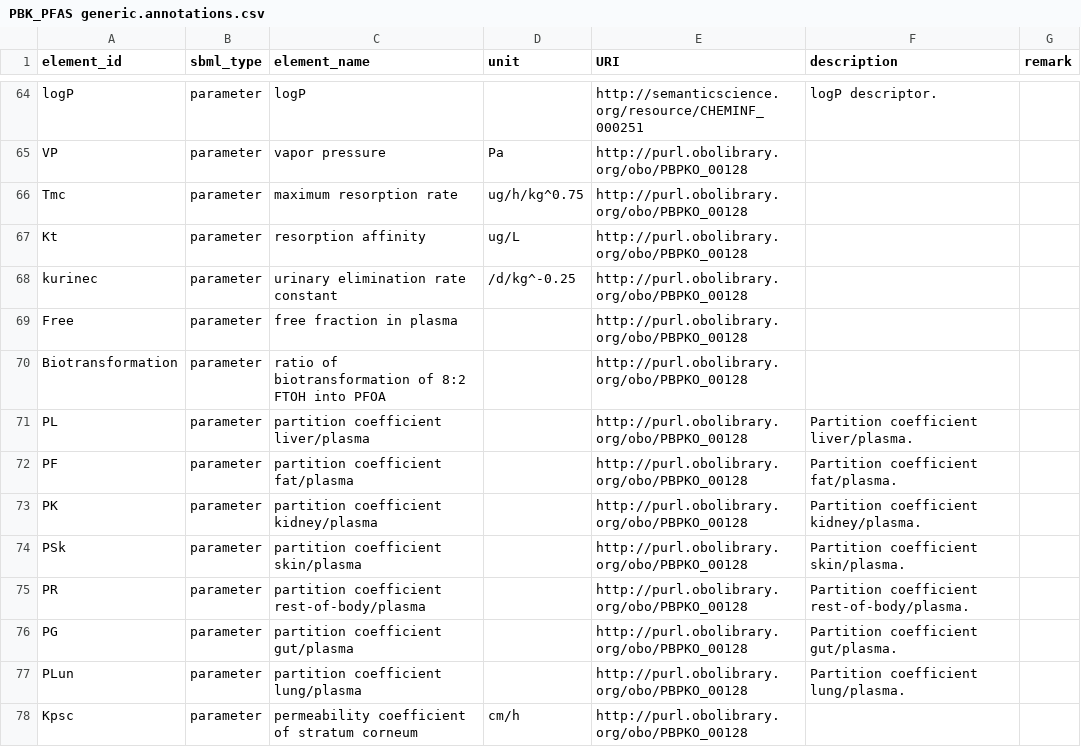
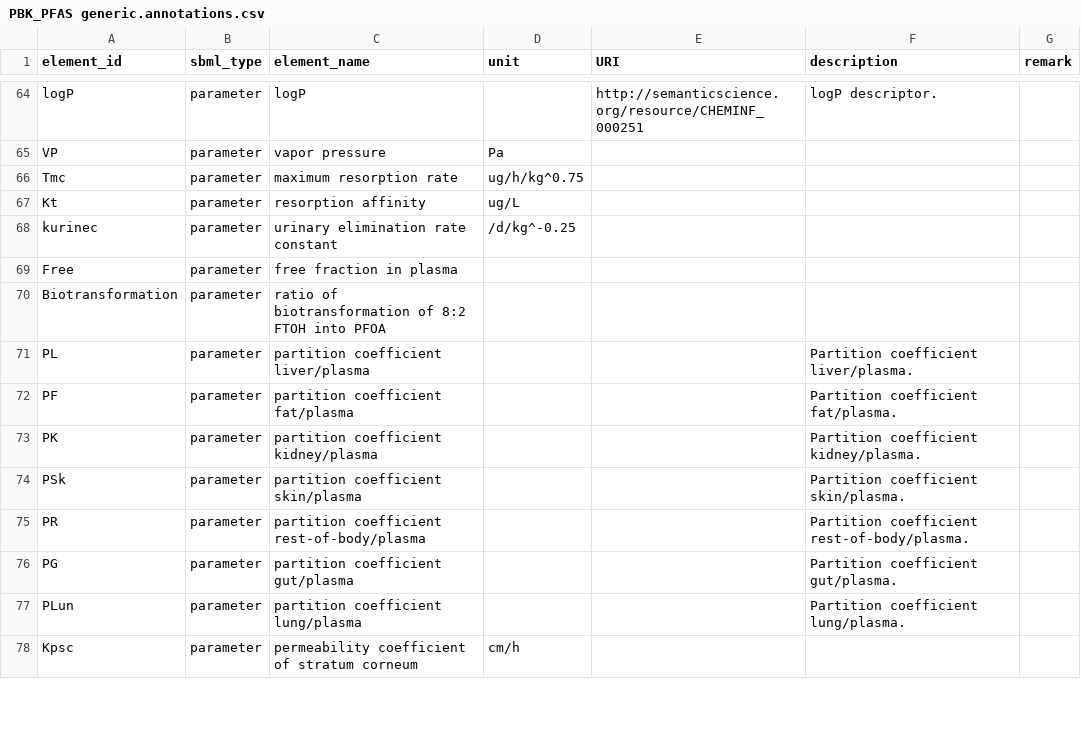
Before and after one commit to rivm-syso/pfasPBK, a CSV file: model/PBK_PFAS generic.annotations.csv, drawn as a sheet; only a part is shown, gaps mark what is left out; the diff covers the shown part only; the diff names each change by its address in the sheet, - before the commit and + after, or states it on an @@ line.

```diff
--- a/model/PBK_PFAS generic.annotations.csv
+++ b/model/PBK_PFAS generic.annotations.csv
-E65:E78 (URI): http://purl.obolibrary.org/obo/PBPKO_00128
+E65:E78 (URI): (empty)
```
Also changed, not shown: 72 edited cells elsewhere in this file.
